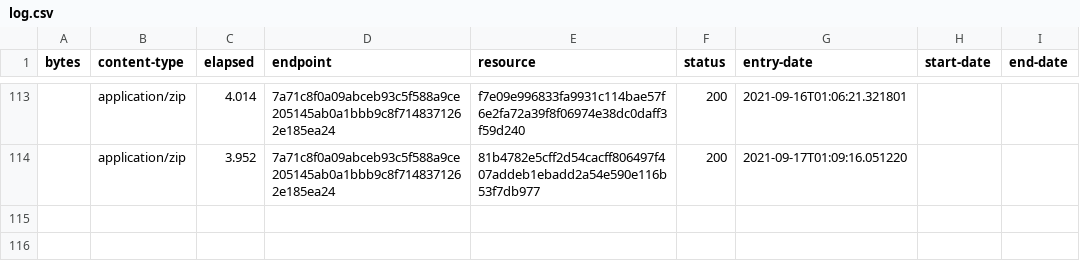
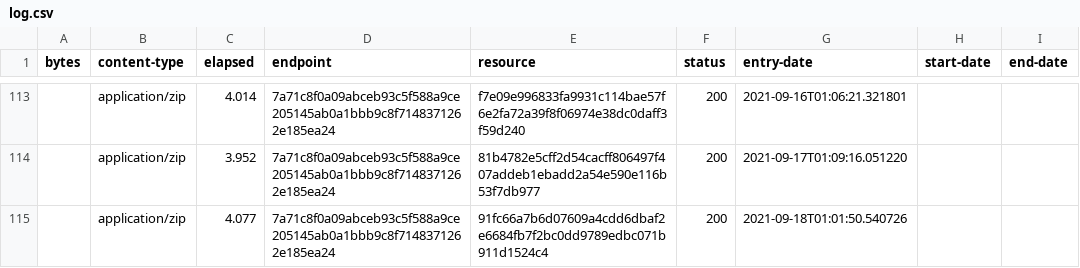
Before and after one commit to digital-land/green-belt-collection, a CSV file: collection/log.csv, drawn as a sheet; only a part is shown, gaps mark what is left out.

```diff
--- a/collection/log.csv
+++ b/collection/log.csv
@@ -114 +114,2 @@ bytes,content-type,elapsed,endpoint,resource,status,entry-date,start-date,end-da
 ,application/zip,3.952,7a71c8f0a09abceb93c5f588a9ce205145ab0a1bbb9c8f7148371262e185ea24,81b4782e5cff2d54cacff806497f407addeb1ebadd2a54e590e116b53f7db977,200,2021-09-17T01:09:16.051220,,
+,application/zip,4.077,7a71c8f0a09abceb93c5f588a9ce205145ab0a1bbb9c8f7148371262e185ea24,91fc66a7b6d07609a4cdd6dbaf2e6684fb7f2bc0dd9789edbc071b911d1524c4,200,2021-09-18T01:01:50.540726,,
```
Also changed, not shown: collection/resource.csv, 1 other file.
